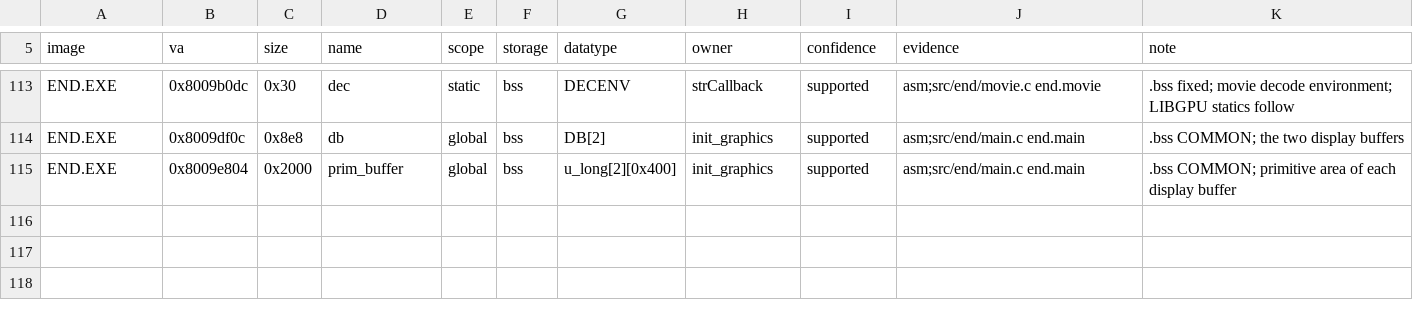
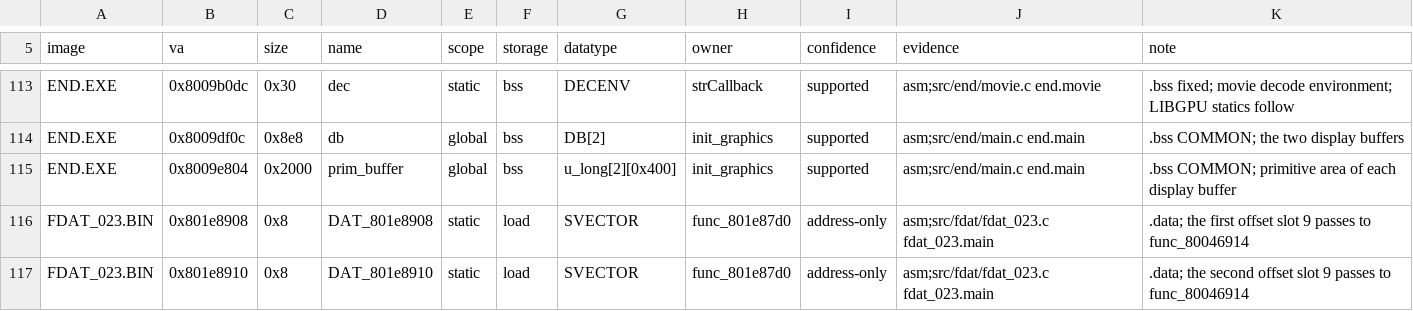
Before and after one commit to Voicedrew11/kings-field-3-decomp, a TSV file: config/retail/data_identities.tsv, drawn as a sheet; only a part is shown, gaps mark what is left out.

```diff
--- a/config/retail/data_identities.tsv
+++ b/config/retail/data_identities.tsv
@@ -115 +115,3 @@ END.EXE	0x8009df0c	0x8e8	db	global	bss	DB[2]	init_graphics	supported	asm;src/end
 END.EXE	0x8009e804	0x2000	prim_buffer	global	bss	u_long[2][0x400]	init_graphics	supported	asm;src/end/main.c end.main	.bss COMMON; primitive area of each display buffer
+FDAT_023.BIN	0x801e8908	0x8	DAT_801e8908	static	load	SVECTOR	func_801e87d0	address-only	asm;src/fdat/fdat_023.c fdat_023.main	.data; the first offset slot 9 passes to func_80046914
+FDAT_023.BIN	0x801e8910	0x8	DAT_801e8910	static	load	SVECTOR	func_801e87d0	address-only	asm;src/fdat/fdat_023.c fdat_023.main	.data; the second offset slot 9 passes to func_80046914
```
Also changed, not shown: config/retail/data.tsv, config/retail/function_identities.tsv, 31 other files.
